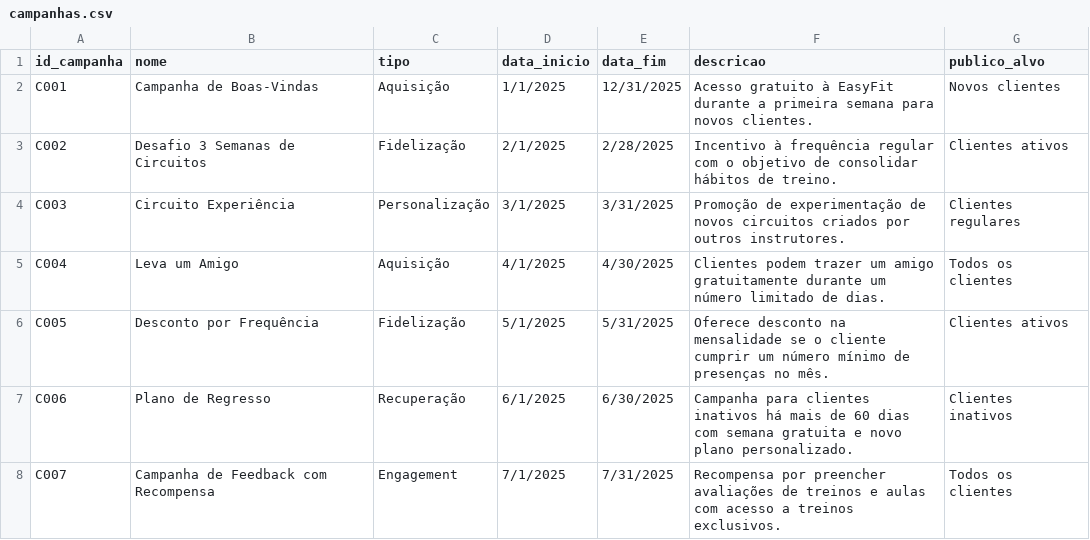
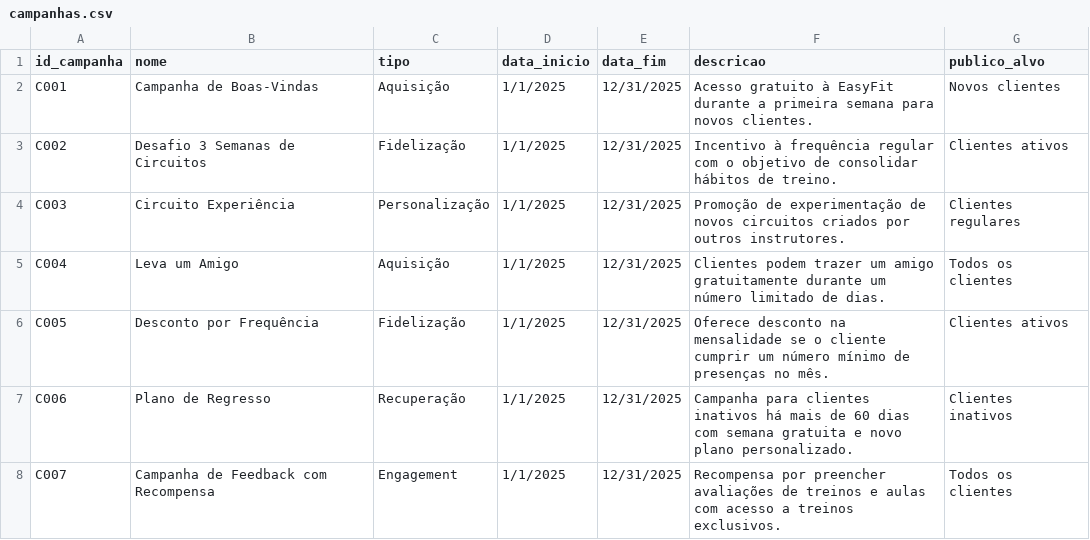
Before and after one commit to Afonso0613/EasyFit, a CSV file: Fontes/campanhas.csv, drawn as a sheet; the diff names each change by its address in the sheet, - before the commit and + after, or states it on an @@ line.

```diff
--- a/Fontes/campanhas.csv
+++ b/Fontes/campanhas.csv
-D3 (data_inicio): 2/1/2025
+D3 (data_inicio): 1/1/2025
-E3 (data_fim): 2/28/2025
+E3 (data_fim): 12/31/2025
-D4 (data_inicio): 3/1/2025
+D4 (data_inicio): 1/1/2025
-E4 (data_fim): 3/31/2025
+E4 (data_fim): 12/31/2025
-D5 (data_inicio): 4/1/2025
+D5 (data_inicio): 1/1/2025
-E5 (data_fim): 4/30/2025
+E5 (data_fim): 12/31/2025
-D6 (data_inicio): 5/1/2025
+D6 (data_inicio): 1/1/2025
-E6 (data_fim): 5/31/2025
+E6 (data_fim): 12/31/2025
-D7 (data_inicio): 6/1/2025
+D7 (data_inicio): 1/1/2025
-E7 (data_fim): 6/30/2025
+E7 (data_fim): 12/31/2025
-D8 (data_inicio): 7/1/2025
+D8 (data_inicio): 1/1/2025
-E8 (data_fim): 7/31/2025
+E8 (data_fim): 12/31/2025
```
Also changed, not shown: Fontes/instrutores_ginasio_fonte.csv, 38 other files.
